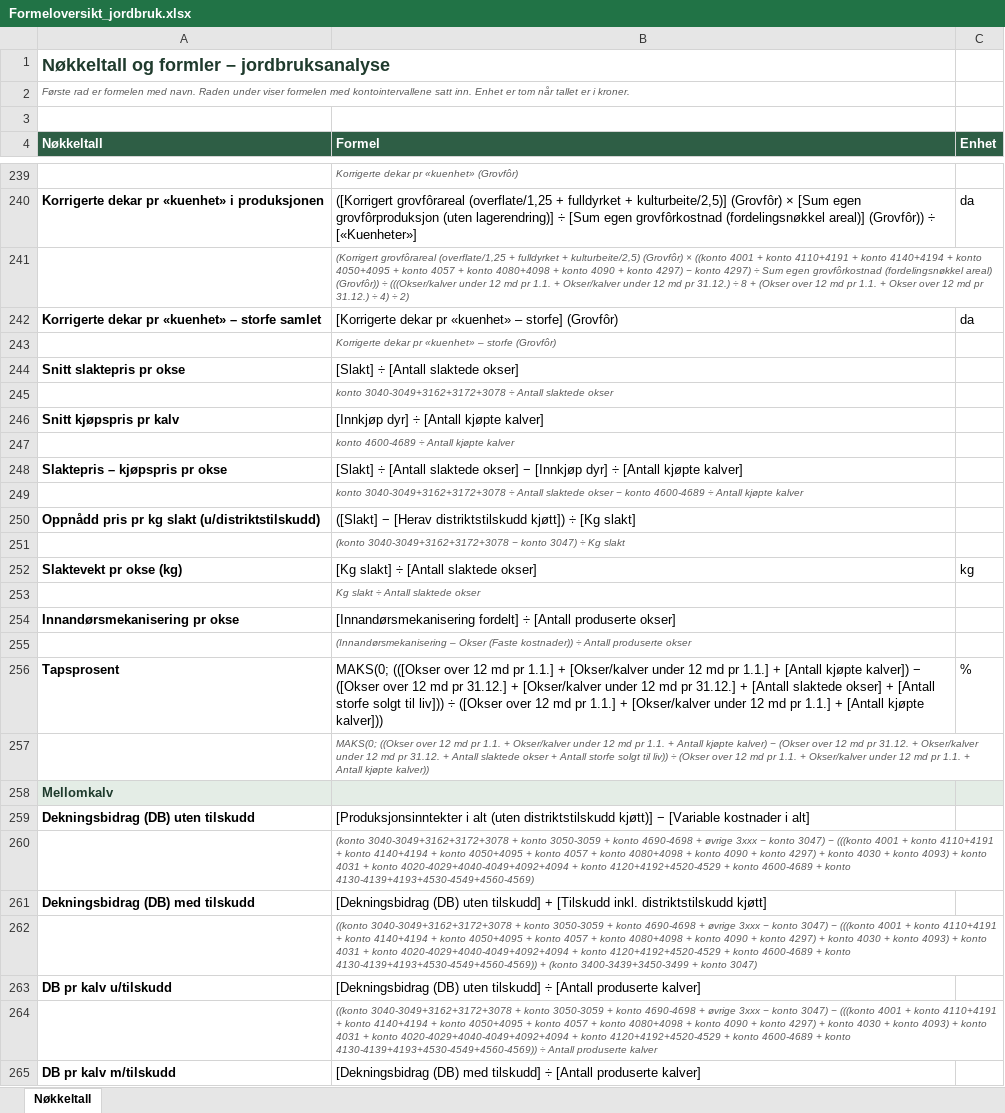
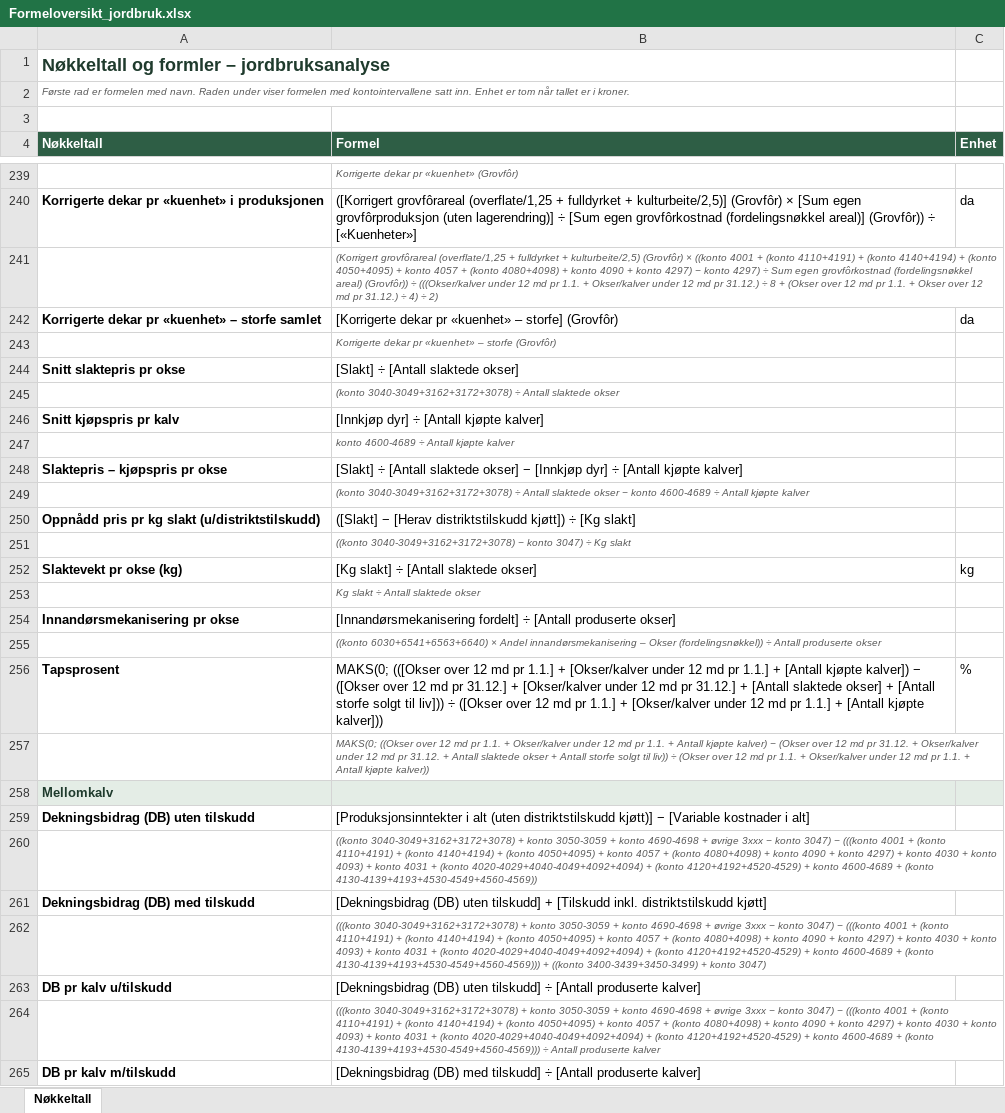
Before and after one commit to voicebillz/analyse-jordbruk, an Excel workbook: excel/Formeloversikt_jordbruk.xlsx, sheet Nøkkeltall, drawn as a sheet; only a part is shown, gaps mark what is left out; values as stored, in another font and other column widths than the file's, no borders; the diff covers the shown part only; the diff names each change by its address in the sheet, - before the commit and + after, or states it on an @@ line.

```diff
--- a/excel/Formeloversikt_jordbruk.xlsx (sheet Nøkkeltall)
+++ b/excel/Formeloversikt_jordbruk.xlsx (sheet Nøkkeltall)
-B241 (Formel): …4001 + konto 4110+4191 + konto 4140+4194 + konto 4050+4095 + konto 4057 + konto 4080+4098 + konto…
+B241 (Formel): …4001 + (konto 4110+4191) + (konto 4140+4194) + (konto 4050+4095) + konto 4057 + (konto 4080+4098) + konto…
-B245 (Formel): konto 3040-3049+3162+3172+3078 ÷ Antall…
+B245 (Formel): (konto 3040-3049+3162+3172+3078) ÷ Antall…
-B249 (Formel): konto 3040-3049+3162+3172+3078 ÷ Antall…
+B249 (Formel): (konto 3040-3049+3162+3172+3078) ÷ Antall…
-B251 (Formel): (konto 3040-3049+3162+3172+3078 − konto…
+B251 (Formel): ((konto 3040-3049+3162+3172+3078) − konto…
-B255 (Formel): (Innandørsmekanisering – Okser (Faste kostnader)) ÷ Antall…
+B255 (Formel): ((konto 6030+6541+6563+6640) × Andel innandørsmekanisering – Okser (fordelingsnøkkel)) ÷ Antall…
-B260 (Formel): (konto 3040-3049+3162+3172+3078 + konto 3050-3059 + konto 4690-4698 + øvrige 3xxx − konto 3047) − (((konto 4001 + konto 4110+4191 + konto 4140+4194 + konto 4050+4095 + konto 4057 + konto 4080+4098 + konto 4090 + konto 4297) + konto 4030 + konto 4093) + konto 4031 + konto 4020-4029+4040-4049+4092+4094 + konto 4120+4192+4520-4529 + konto 4600-4689 + konto 4130-4139+4193+4530-4549+4560-4569)
+B260 (Formel): ((konto 3040-3049+3162+3172+3078) + konto 3050-3059 + konto 4690-4698 + øvrige 3xxx − konto 3047) − (((konto 4001 + (konto 4110+4191) + (konto 4140+4194) + (konto 4050+4095) + konto 4057 + (konto 4080+4098) + konto 4090 + konto 4297) + konto 4030 + konto 4093) + konto 4031 + (konto 4020-4029+4040-4049+4092+4094) + (konto 4120+4192+4520-4529) + konto 4600-4689 + (konto 4130-4139+4193+4530-4549+4560-4569))
-B262 (Formel): ((konto 3040-3049+3162+3172+3078 + konto 3050-3059 + konto 4690-4698 + øvrige 3xxx − konto 3047) − (((konto 4001 + konto 4110+4191 + konto 4140+4194 + konto 4050+4095 + konto 4057 + konto 4080+4098 + konto 4090 + konto 4297) + konto 4030 + konto 4093) + konto 4031 + konto 4020-4029+4040-4049+4092+4094 + konto 4120+4192+4520-4529 + konto 4600-4689 + konto 4130-4139+4193+4530-4549+4560-4569)) + (konto 3400-3439+3450-3499 + konto…
+B262 (Formel): (((konto 3040-3049+3162+3172+3078) + konto 3050-3059 + konto 4690-4698 + øvrige 3xxx − konto 3047) − (((konto 4001 + (konto 4110+4191) + (konto 4140+4194) + (konto 4050+4095) + konto 4057 + (konto 4080+4098) + konto 4090 + konto 4297) + konto 4030 + konto 4093) + konto 4031 + (konto 4020-4029+4040-4049+4092+4094) + (konto 4120+4192+4520-4529) + konto 4600-4689 + (konto 4130-4139+4193+4530-4549+4560-4569))) + ((konto 3400-3439+3450-3499) + konto…
-B264 (Formel): ((konto 3040-3049+3162+3172+3078 + konto 3050-3059 + konto 4690-4698 + øvrige 3xxx − konto 3047) − (((konto 4001 + konto 4110+4191 + konto 4140+4194 + konto 4050+4095 + konto 4057 + konto 4080+4098 + konto 4090 + konto 4297) + konto 4030 + konto 4093) + konto 4031 + konto 4020-4029+4040-4049+4092+4094 + konto 4120+4192+4520-4529 + konto 4600-4689 + konto 4130-4139+4193+4530-4549+4560-4569)) ÷ Antall…
+B264 (Formel): (((konto 3040-3049+3162+3172+3078) + konto 3050-3059 + konto 4690-4698 + øvrige 3xxx − konto 3047) − (((konto 4001 + (konto 4110+4191) + (konto 4140+4194) + (konto 4050+4095) + konto 4057 + (konto 4080+4098) + konto 4090 + konto 4297) + konto 4030 + konto 4093) + konto 4031 + (konto 4020-4029+4040-4049+4092+4094) + (konto 4120+4192+4520-4529) + konto 4600-4689 + (konto 4130-4139+4193+4530-4549+4560-4569))) ÷ Antall…
```
Also changed, not shown: 170 edited cells elsewhere in this sheet, public/Formeloversikt_jordbruk.xlsx, 1 other file.
